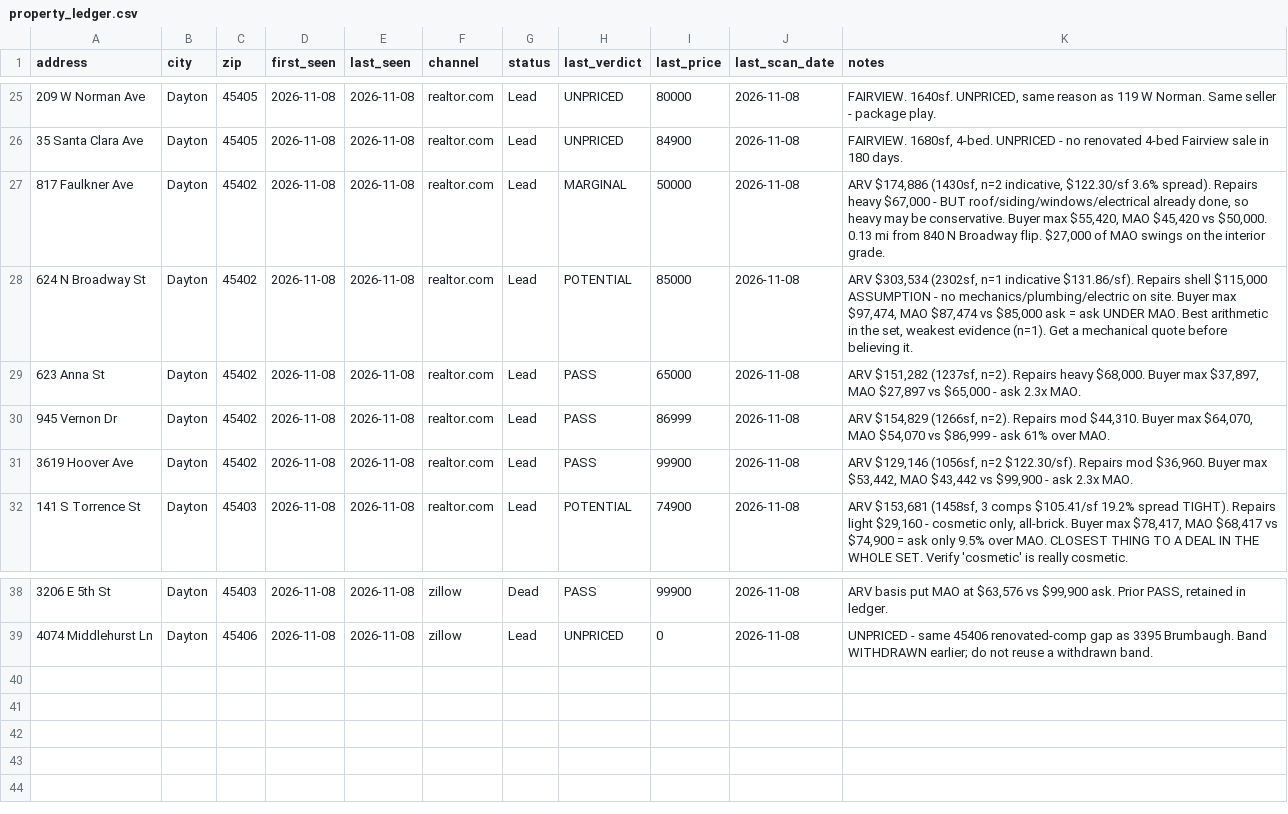
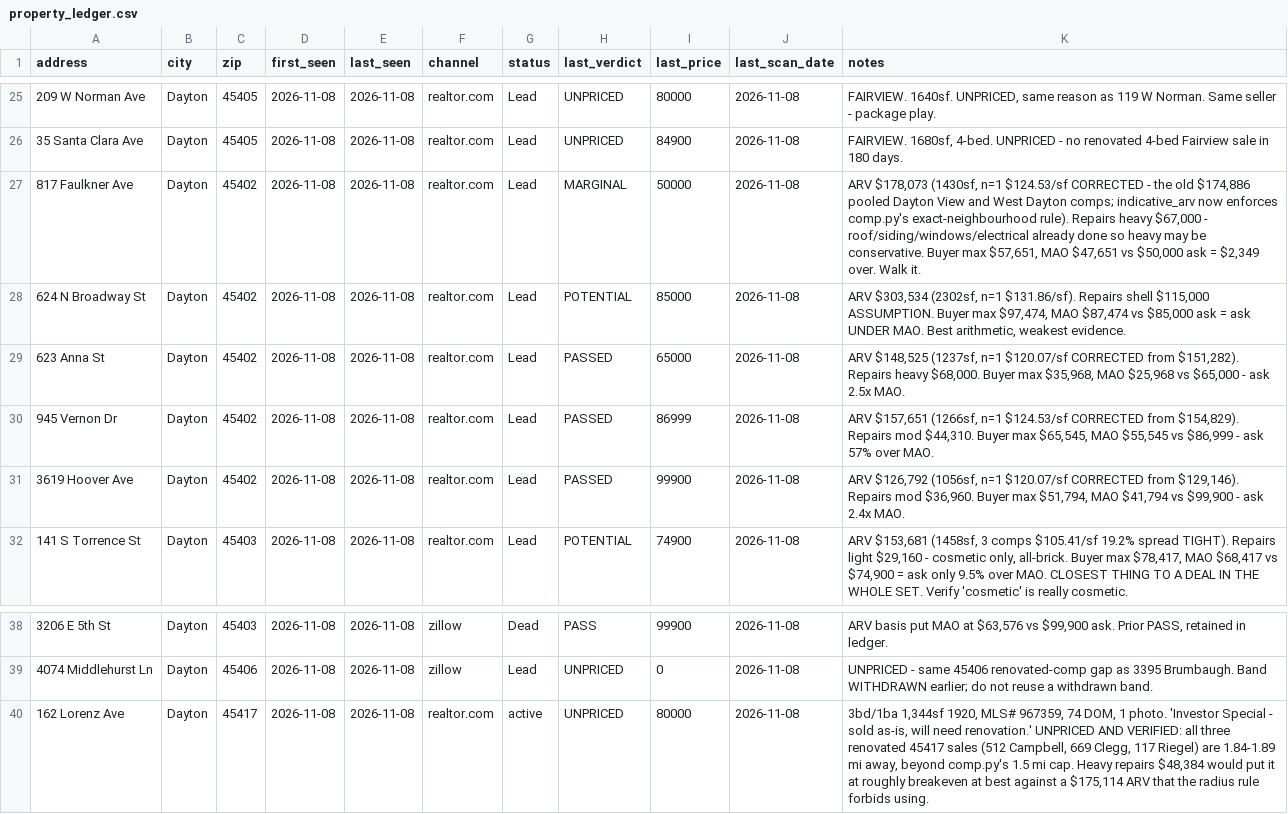
Before and after one commit to chidubemchinedu8-code/wholesale-realestate, a CSV file: state/property_ledger.csv, drawn as a sheet; only a part is shown, gaps mark what is left out.

```diff
--- a/state/property_ledger.csv
+++ b/state/property_ledger.csv
@@ -26,7 +26,7 @@ address,city,zip,first_seen,last_seen,channel,status,last_verdict,last_price,las
 35 Santa Clara Ave,Dayton,45405,2026-11-08,2026-11-08,realtor.com,Lead,UNPRICED,84900,2026-11-08,"FAIRVIEW. 1680sf, 4-bed. UNPRICED - no renovated 4-bed Fairview sale in 180 days."
-817 Faulkner Ave,Dayton,45402,2026-11-08,2026-11-08,realtor.com,Lead,MARGINAL,50000,2026-11-08,"ARV $174,886 (1430sf, n=2 indicative, $122.30/sf 3.6% spread). Repairs heavy $67,000 - BUT roof/siding/windows/electrical already done, so heavy may be conservative. Buyer max $55,420, MAO $45,420 vs $50,000. 0.13 mi from 840 N Broadway flip. $27,000 of MAO swings on the interior grade."
-624 N Broadway St,Dayton,45402,2026-11-08,2026-11-08,realtor.com,Lead,POTENTIAL,85000,2026-11-08,"ARV $303,534 (2302sf, n=1 indicative $131.86/sf). Repairs shell $115,000 ASSUMPTION - no mechanics/plumbing/electric on site. Buyer max $97,474, MAO $87,474 vs $85,000 ask = ask UNDER MAO. Best arithmetic in the set, weakest evidence (n=1). Get a mechanical quote before believing it."
-623 Anna St,Dayton,45402,2026-11-08,2026-11-08,realtor.com,Lead,PASS,65000,2026-11-08,"ARV $151,282 (1237sf, n=2). Repairs heavy $68,000. Buyer max $37,897, MAO $27,897 vs $65,000 - ask 2.3x MAO."
-945 Vernon Dr,Dayton,45402,2026-11-08,2026-11-08,realtor.com,Lead,PASS,86999,2026-11-08,"ARV $154,829 (1266sf, n=2). Repairs mod $44,310. Buyer max $64,070, MAO $54,070 vs $86,999 - ask 61% over MAO."
-3619 Hoover Ave,Dayton,45402,2026-11-08,2026-11-08,realtor.com,Lead,PASS,99900,2026-11-08,"ARV $129,146 (1056sf, n=2 $122.30/sf). Repairs mod $36,960. Buyer max $53,442, MAO $43,442 vs $99,900 - ask 2.3x MAO."
+817 Faulkner Ave,Dayton,45402,2026-11-08,2026-11-08,realtor.com,Lead,MARGINAL,50000,2026-11-08,"ARV $178,073 (1430sf, n=1 $124.53/sf CORRECTED - the old $174,886 pooled Dayton View and West Dayton comps; indicative_arv now enforces comp.py's exact-neighbourhood rule). Repairs heavy $67,000 - roof/siding/windows/electrical already done so heavy may be conservative. Buyer max $57,651, MAO $47,651 vs $50,000 ask = $2,349 over. Walk it."
+624 N Broadway St,Dayton,45402,2026-11-08,2026-11-08,realtor.com,Lead,POTENTIAL,85000,2026-11-08,"ARV $303,534 (2302sf, n=1 $131.86/sf). Repairs shell $115,000 ASSUMPTION. Buyer max $97,474, MAO $87,474 vs $85,000 ask = ask UNDER MAO. Best arithmetic, weakest evidence."
+623 Anna St,Dayton,45402,2026-11-08,2026-11-08,realtor.com,Lead,PASSED,65000,2026-11-08,"ARV $148,525 (1237sf, n=1 $120.07/sf CORRECTED from $151,282). Repairs heavy $68,000. Buyer max $35,968, MAO $25,968 vs $65,000 - ask 2.5x MAO."
+945 Vernon Dr,Dayton,45402,2026-11-08,2026-11-08,realtor.com,Lead,PASSED,86999,2026-11-08,"ARV $157,651 (1266sf, n=1 $124.53/sf CORRECTED from $154,829). Repairs mod $44,310. Buyer max $65,545, MAO $55,545 vs $86,999 - ask 57% over MAO."
+3619 Hoover Ave,Dayton,45402,2026-11-08,2026-11-08,realtor.com,Lead,PASSED,99900,2026-11-08,"ARV $126,792 (1056sf, n=1 $120.07/sf CORRECTED from $129,146). Repairs mod $36,960. Buyer max $51,794, MAO $41,794 vs $99,900 - ask 2.4x MAO."
 141 S Torrence St,Dayton,45403,2026-11-08,2026-11-08,realtor.com,Lead,POTENTIAL,74900,2026-11-08,"ARV $153,681 (1458sf, 3 comps $105.41/sf 19.2% spread TIGHT). Repairs light $29,160 - cosmetic only, all-brick. Buyer max $78,417, MAO $68,417 vs $74,900 = ask only 9.5% over MAO. CLOSEST THING TO A DEAL IN THE WHOLE SET. Verify 'cosmetic' is really cosmetic."
@@ -39 +39,2 @@ address,city,zip,first_seen,last_seen,channel,status,last_verdict,last_price,las
 4074 Middlehurst Ln,Dayton,45406,2026-11-08,2026-11-08,zillow,Lead,UNPRICED,0,2026-11-08,UNPRICED - same 45406 renovated-comp gap as 3395 Brumbaugh. Band WITHDRAWN earlier; do not reuse a withdrawn band.
+162 Lorenz Ave,Dayton,45417,2026-11-08,2026-11-08,realtor.com,active,UNPRICED,80000,2026-11-08,"3bd/1ba 1,344sf 1920, MLS# 967359, 74 DOM, 1 photo. 'Investor Special - sold as-is, will need renovation.' UNPRICED AND VERIFIED: all three renovated 45417 sales (512 Campbell, 669 Clegg, 117 Riegel) are 1.84-1.89 mi away, beyond comp.py's 1.5 mi cap. Heavy repairs $48,384 would put it at roughly breakeven at best against a $175,114 ARV that the radius rule forbids using."
```
Also changed, not shown: state/sweeps/dayton_coverage.csv, 4 other files.
